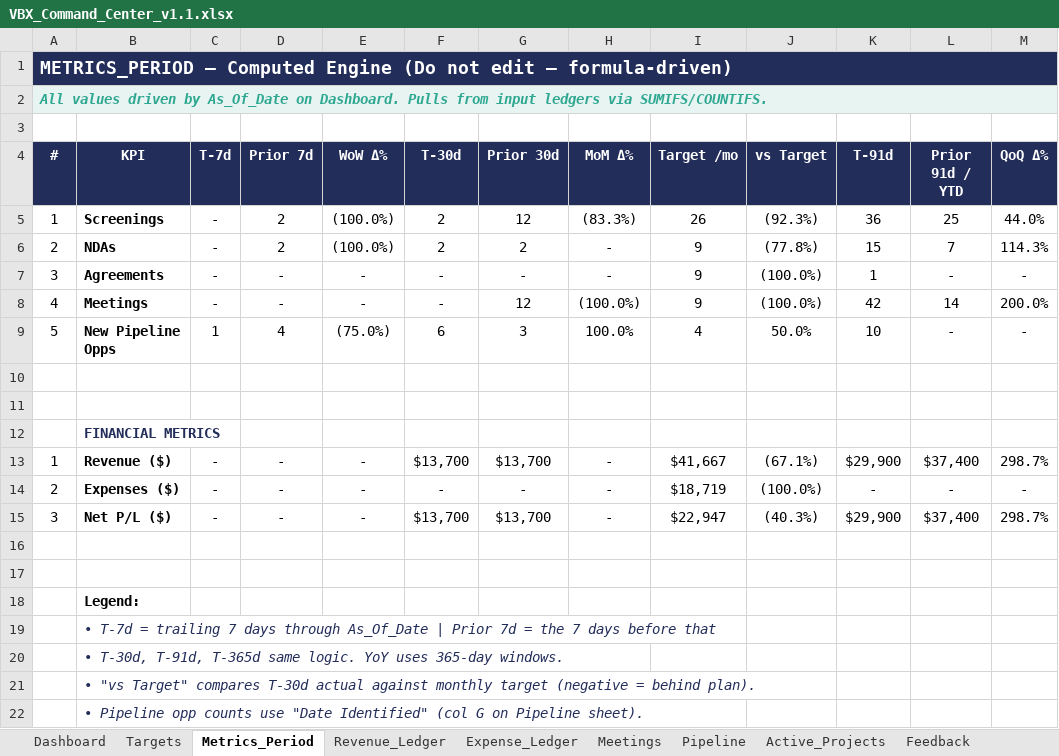
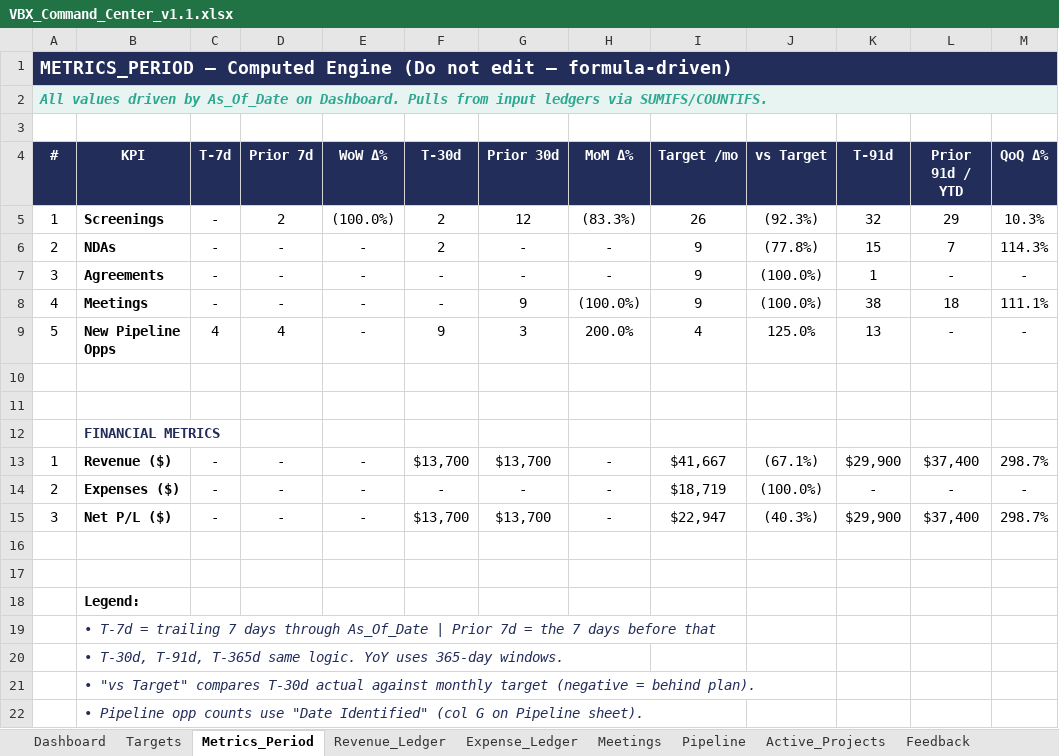
Before and after one commit to khaaliswooden-max/vbx-cc, an Excel workbook: VBX_Command_Center_v1.1.xlsx, sheet Metrics_Period, drawn as a sheet; only a part is shown; values as stored, in another font and other column widths than the file's, no borders; conditional formats not drawn; the diff names each change by its address in the sheet, - before the commit and + after, or states it on an @@ line.

```diff
--- a/VBX_Command_Center_v1.1.xlsx (sheet Metrics_Period)
+++ b/VBX_Command_Center_v1.1.xlsx (sheet Metrics_Period)
-K5 (T-91d): 36
+K5 (T-91d): 32
-L5 (Prior 91d / YTD): 25
+L5 (Prior 91d / YTD): 29
-M5 (QoQ Δ%): 44.0%
+M5 (QoQ Δ%): 10.3%
-D6 (Prior 7d): 2
+D6 (Prior 7d): -
-E6 (WoW Δ%): (100.0%)
+E6 (WoW Δ%): -
-G6 (Prior 30d): 2
+G6 (Prior 30d): -
-G8 (Prior 30d): 12
+G8 (Prior 30d): 9
-K8 (T-91d): 42
+K8 (T-91d): 38
-L8 (Prior 91d / YTD): 14
+L8 (Prior 91d / YTD): 18
-M8 (QoQ Δ%): 200.0%
+M8 (QoQ Δ%): 111.1%
-C9 (T-7d): 1
+C9 (T-7d): 4
-E9 (WoW Δ%): (75.0%)
+E9 (WoW Δ%): -
-F9 (T-30d): 6
+F9 (T-30d): 9
-H9 (MoM Δ%): 100.0%
+H9 (MoM Δ%): 200.0%
-J9 (vs Target): 50.0%
+J9 (vs Target): 125.0%
-K9 (T-91d): 10
+K9 (T-91d): 13
```
Also changed, not shown: sheet Dashboard, sheet Pipeline, 1 other file.
